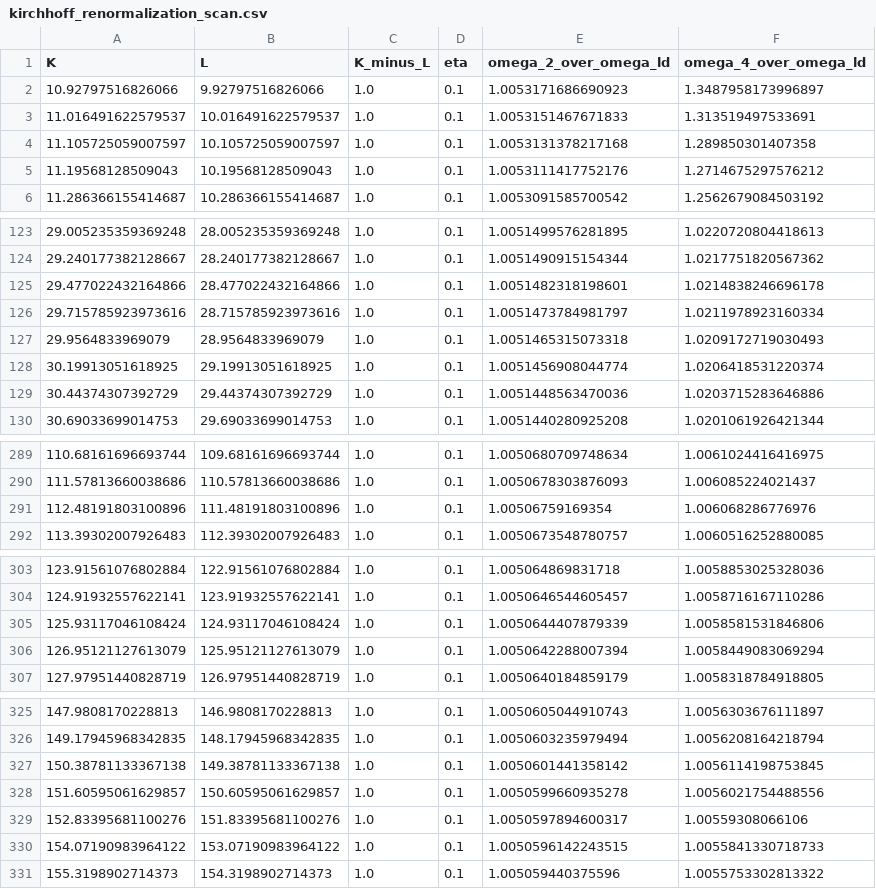
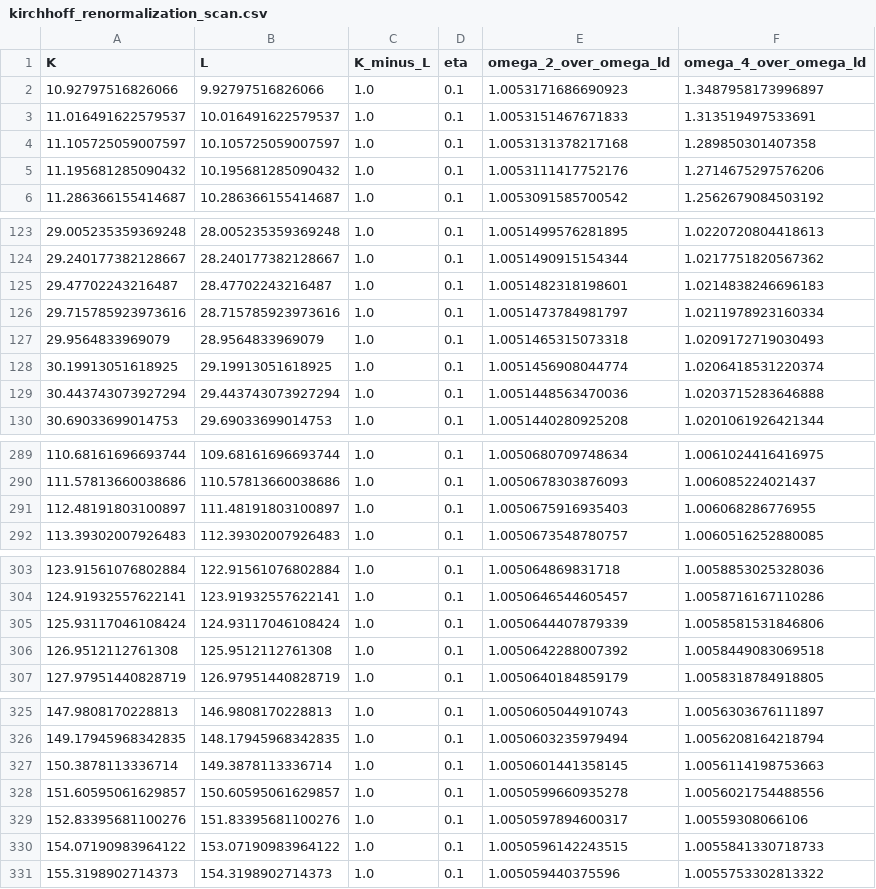
Before and after one commit to takeoka-lab/MS_gate_Hirai, a CSV file: results/chi_error_element_fit/advanced_publication_validation/hxx_drive_amplitude_calibration/kirchhoff_renormalization_scan.csv, drawn as a sheet; only a part is shown, gaps mark what is left out; the diff covers the shown part only.

```diff
--- a/results/chi_error_element_fit/advanced_publication_validation/hxx_drive_amplitude_calibration/kirchhoff_renormalization_scan.csv
+++ b/results/chi_error_element_fit/advanced_publication_validation/hxx_drive_amplitude_calibration/kirchhoff_renormalization_scan.csv
@@ -4,3 +4,3 @@ K,L,K_minus_L,eta,omega_2_over_omega_ld,omega_4_over_omega_ld
 11.105725059007597,10.105725059007597,1.0,0.1,1.0053131378217168,1.289850301407358
-11.19568128509043,10.19568128509043,1.0,0.1,1.0053111417752176,1.2714675297576212
+11.195681285090432,10.195681285090432,1.0,0.1,1.0053111417752176,1.2714675297576206
 11.286366155414687,10.286366155414687,1.0,0.1,1.0053091585700542,1.2562679084503192
@@ -124,3 +124,3 @@ K,L,K_minus_L,eta,omega_2_over_omega_ld,omega_4_over_omega_ld
 29.240177382128667,28.240177382128667,1.0,0.1,1.0051490915154344,1.0217751820567362
-29.477022432164866,28.477022432164866,1.0,0.1,1.0051482318198601,1.0214838246696178
+29.47702243216487,28.47702243216487,1.0,0.1,1.0051482318198601,1.0214838246696183
 29.715785923973616,28.715785923973616,1.0,0.1,1.0051473784981797,1.0211978923160334
@@ -128,3 +128,3 @@ K,L,K_minus_L,eta,omega_2_over_omega_ld,omega_4_over_omega_ld
 30.19913051618925,29.19913051618925,1.0,0.1,1.0051456908044774,1.0206418531220374
-30.44374307392729,29.44374307392729,1.0,0.1,1.0051448563470036,1.0203715283646886
+30.443743073927294,29.443743073927294,1.0,0.1,1.0051448563470036,1.0203715283646888
 30.69033699014753,29.69033699014753,1.0,0.1,1.0051440280925208,1.0201061926421344
@@ -290,3 +290,3 @@ K,L,K_minus_L,eta,omega_2_over_omega_ld,omega_4_over_omega_ld
 111.57813660038686,110.57813660038686,1.0,0.1,1.0050678303876093,1.006085224021437
-112.48191803100896,111.48191803100896,1.0,0.1,1.00506759169354,1.006068286776976
+112.48191803100897,111.48191803100897,1.0,0.1,1.0050675916935403,1.006068286776955
 113.39302007926483,112.39302007926483,1.0,0.1,1.0050673548780757,1.0060516252880085
@@ -305,3 +305,3 @@ K,L,K_minus_L,eta,omega_2_over_omega_ld,omega_4_over_omega_ld
 125.93117046108424,124.93117046108424,1.0,0.1,1.0050644407879339,1.0058581531846806
-126.95121127613079,125.95121127613079,1.0,0.1,1.0050642288007394,1.0058449083069294
+126.9512112761308,125.9512112761308,1.0,0.1,1.0050642288007392,1.0058449083069518
 127.97951440828719,126.97951440828719,1.0,0.1,1.0050640184859179,1.0058318784918805
@@ -326,3 +326,3 @@ K,L,K_minus_L,eta,omega_2_over_omega_ld,omega_4_over_omega_ld
 149.17945968342835,148.17945968342835,1.0,0.1,1.0050603235979494,1.0056208164218794
-150.38781133367138,149.38781133367138,1.0,0.1,1.0050601441358142,1.0056114198753845
+150.3878113336714,149.3878113336714,1.0,0.1,1.0050601441358145,1.0056114198753663
 151.60595061629857,150.60595061629857,1.0,0.1,1.0050599660935278,1.0056021754488556
```
Also changed, not shown: 5 added rows, 5 removed rows and 31 edited cells elsewhere in this file, results/chi_error_element_fit/advanced_publication_validation/hxx_drive_amplitude_calibration/hxx_drive_feedback_qpt_iterations.csv, 6 other files.
